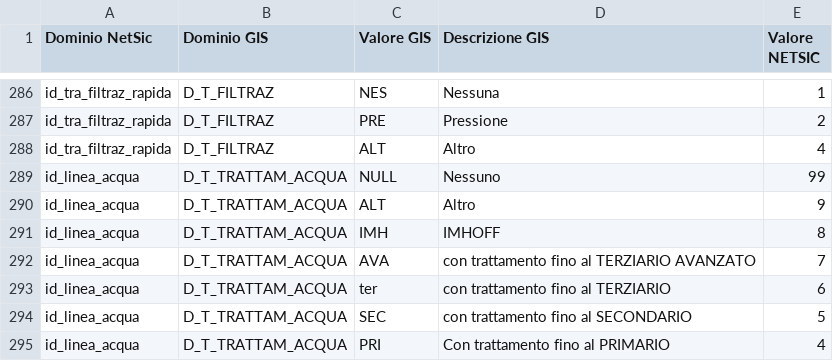
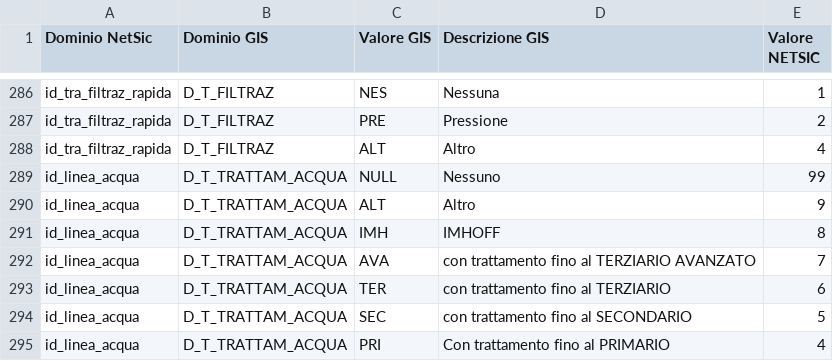
Before and after one commit to geosolutions-it/C179-DBIAIT, a CSV file: import/config/domains.csv, drawn as a sheet; only a part is shown, gaps mark what is left out.

```diff
--- a/import/config/domains.csv
+++ b/import/config/domains.csv
@@ -292,3 +292,3 @@ id_linea_acqua,D_T_TRATTAM_ACQUA,IMH,IMHOFF,8
 id_linea_acqua,D_T_TRATTAM_ACQUA,AVA,con trattamento fino al TERZIARIO AVANZATO,7
-id_linea_acqua,D_T_TRATTAM_ACQUA,ter,con trattamento fino al TERZIARIO,6
+id_linea_acqua,D_T_TRATTAM_ACQUA,TER,con trattamento fino al TERZIARIO,6
 id_linea_acqua,D_T_TRATTAM_ACQUA,SEC,con trattamento fino al SECONDARIO,5
```
Also changed, not shown: 7 other files.
